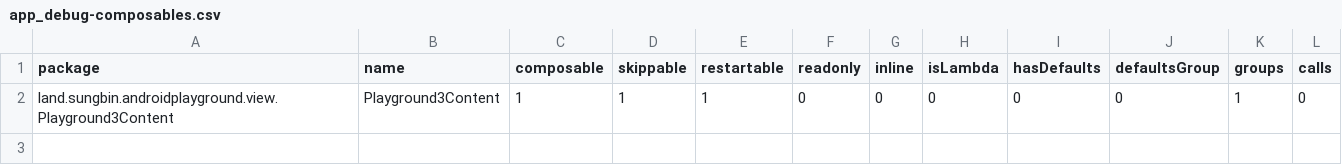
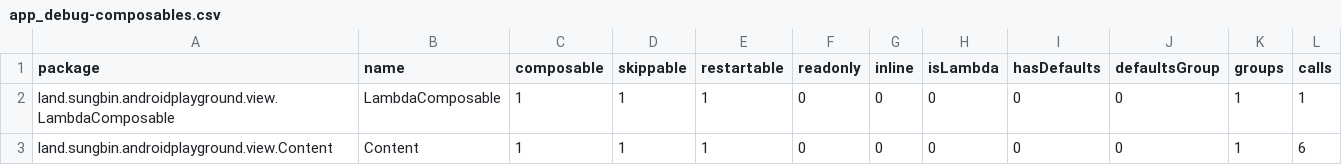
Before and after one commit to jisungbin/AndroidPlayground, a CSV file: report/compose-reports/app_debug-composables.csv, drawn as a sheet.

```diff
--- a/report/compose-reports/app_debug-composables.csv
+++ b/report/compose-reports/app_debug-composables.csv
@@ -1,2 +1,3 @@
 package,name,composable,skippable,restartable,readonly,inline,isLambda,hasDefaults,defaultsGroup,groups,calls,
-land.sungbin.androidplayground.view.Playground3Content,Playground3Content,1,1,1,0,0,0,0,0,1,0,
+land.sungbin.androidplayground.view.LambdaComposable,LambdaComposable,1,1,1,0,0,0,0,0,1,1,
+land.sungbin.androidplayground.view.Content,Content,1,1,1,0,0,0,0,0,1,6,
```
Also changed, not shown: 4 other files.
